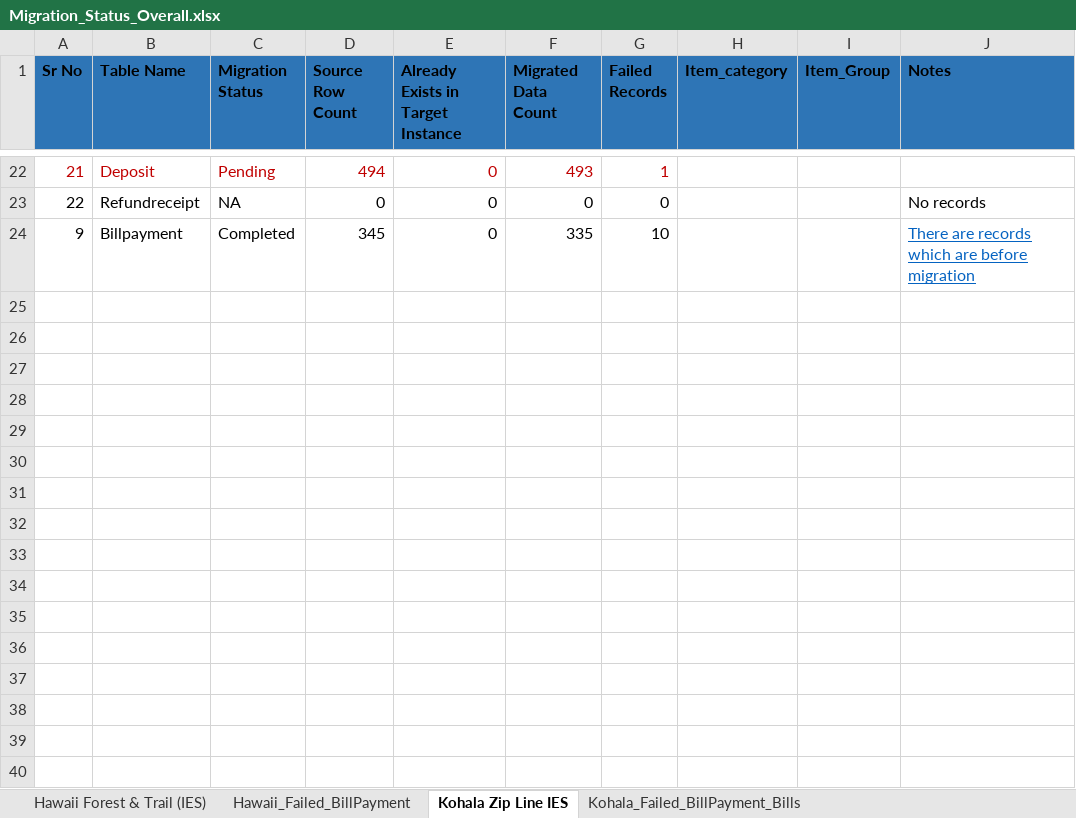
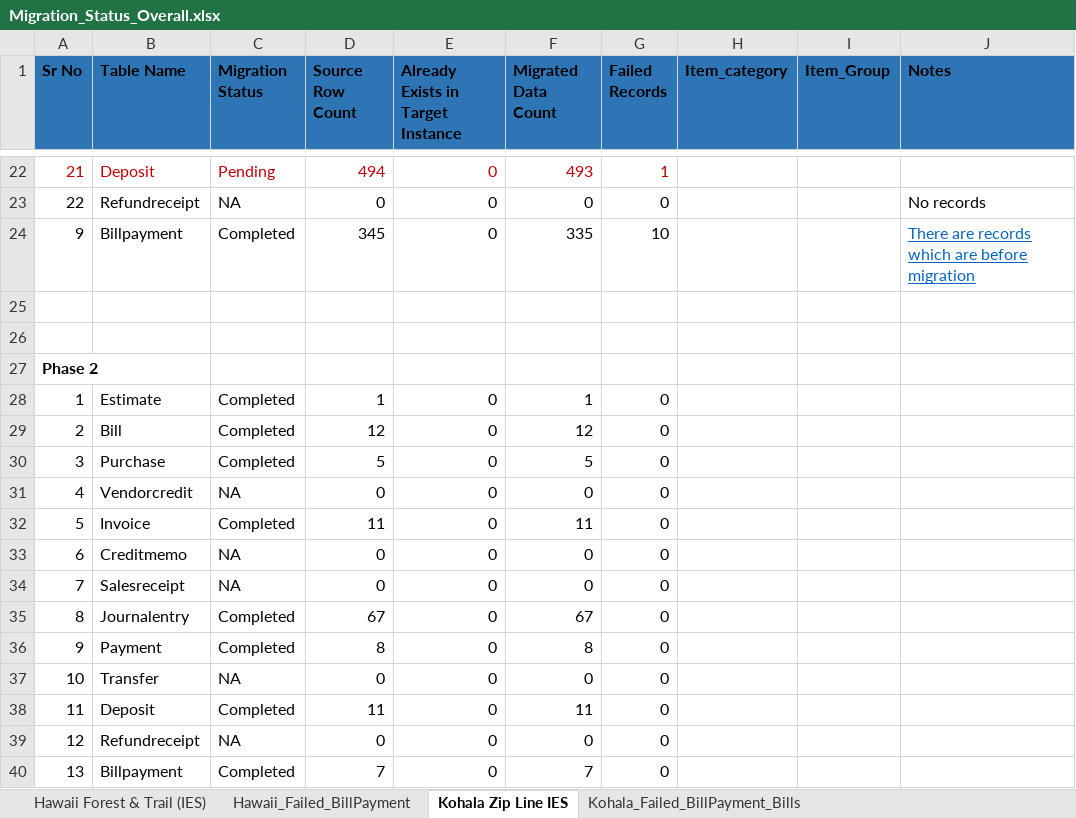
Before and after one commit to dixitpissc/Hawaii_Forest_Trail, an Excel workbook: Migration_Status_Overall.xlsx, sheet Kohala Zip Line IES, drawn as a sheet; only a part is shown, gaps mark what is left out; values as stored, in another font and other column widths than the file's, no borders; the diff names each change by its address in the sheet, - before the commit and + after, or states it on an @@ line.

```diff
--- a/Migration_Status_Overall.xlsx (sheet Kohala Zip Line IES)
+++ b/Migration_Status_Overall.xlsx (sheet Kohala Zip Line IES)
+row 25: (empty)
+row 26: (empty)
+row 27: Phase 2
+row 28: 1 | Estimate | Completed | 1 | 0 | 1 | 0
+row 29: 2 | Bill | Completed | 12 | 0 | 12 | 0
+row 30: 3 | Purchase | Completed | 5 | 0 | 5 | 0
+row 31: 4 | Vendorcredit | NA | 0 | 0 | 0 | 0
+row 32: 5 | Invoice | Completed | 11 | 0 | 11 | 0
+row 33: 6 | Creditmemo | NA | 0 | 0 | 0 | 0
+row 34: 7 | Salesreceipt | NA | 0 | 0 | 0 | 0
+row 35: 8 | Journalentry | Completed | 67 | 0 | 67 | 0
+row 36: 9 | Payment | Completed | 8 | 0 | 8 | 0
+row 37: 10 | Transfer | NA | 0 | 0 | 0 | 0
+row 38: 11 | Deposit | Completed | 11 | 0 | 11 | 0
+row 39: 12 | Refundreceipt | NA | 0 | 0 | 0 | 0
+row 40: 13 | Billpayment | Completed | 7 | 0 | 7 | 0
```
Also changed, not shown: sheet Hawaii Forest & Trail (IES), 18 other files.
